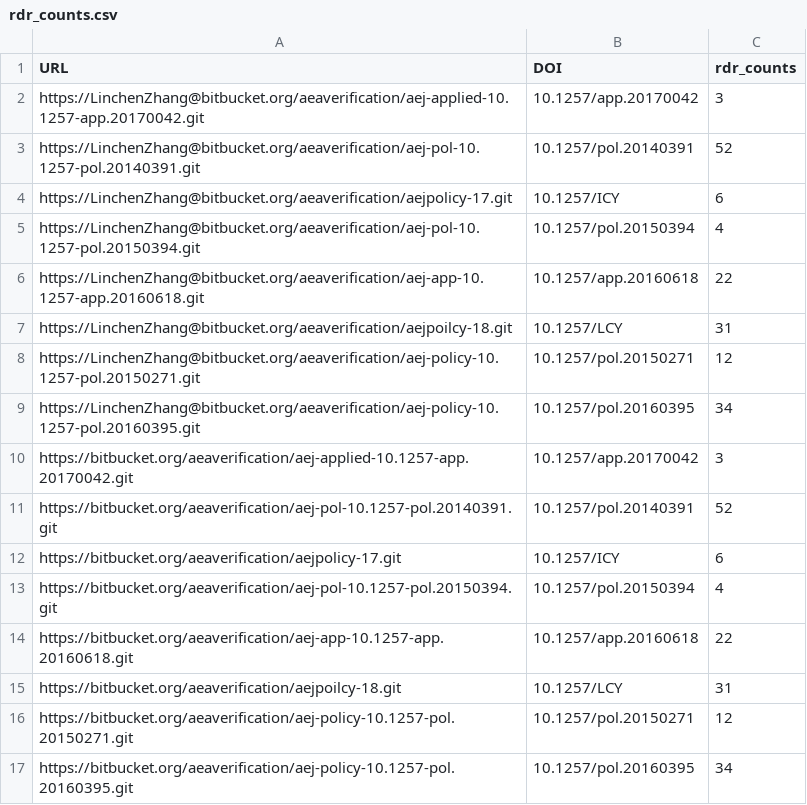
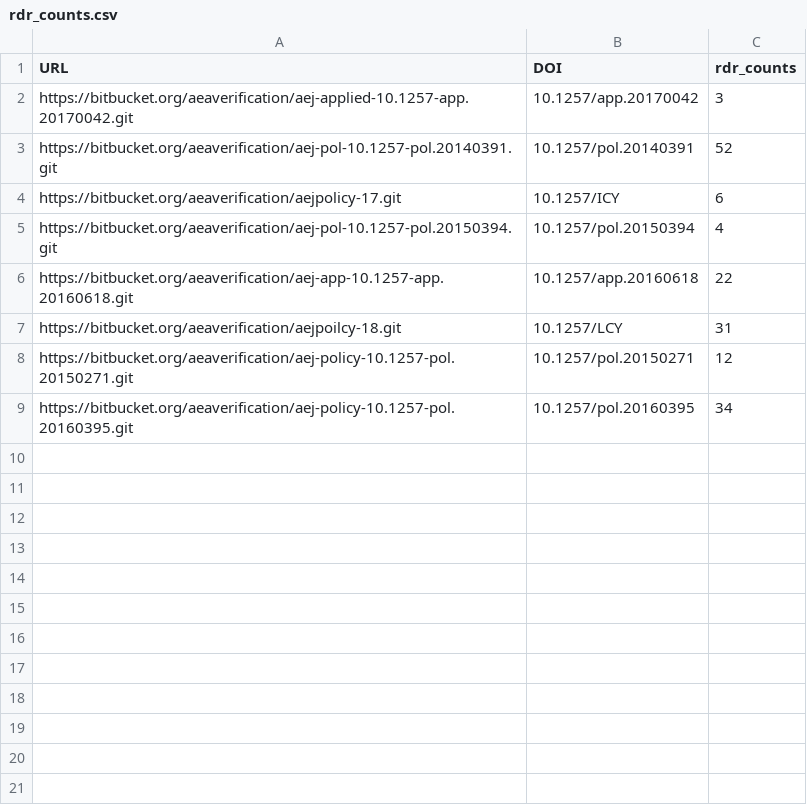
Before and after one commit to ll677/rdrobust_search2, a CSV file: rdr_counts.csv, drawn as a sheet.

Commit message:
delete old header in csv

```diff
--- a/rdr_counts.csv
+++ b/rdr_counts.csv
@@ -1,10 +1,2 @@
 URL,DOI,rdr_counts
-https://LinchenZhang@bitbucket.org/aeaverification/aej-applied-10.1257-app.20170042.git,10.1257/app.20170042,3
-https://LinchenZhang@bitbucket.org/aeaverification/aej-pol-10.1257-pol.20140391.git,10.1257/pol.20140391,52
-https://LinchenZhang@bitbucket.org/aeaverification/aejpolicy-17.git,10.1257/ICY,6
-https://LinchenZhang@bitbucket.org/aeaverification/aej-pol-10.1257-pol.20150394.git,10.1257/pol.20150394,4
-https://LinchenZhang@bitbucket.org/aeaverification/aej-app-10.1257-app.20160618.git,10.1257/app.20160618,22
-https://LinchenZhang@bitbucket.org/aeaverification/aejpoilcy-18.git,10.1257/LCY,31
-https://LinchenZhang@bitbucket.org/aeaverification/aej-policy-10.1257-pol.20150271.git,10.1257/pol.20150271,12
-https://LinchenZhang@bitbucket.org/aeaverification/aej-policy-10.1257-pol.20160395.git,10.1257/pol.20160395,34
 https://bitbucket.org/aeaverification/aej-applied-10.1257-app.20170042.git,10.1257/app.20170042,3
```
